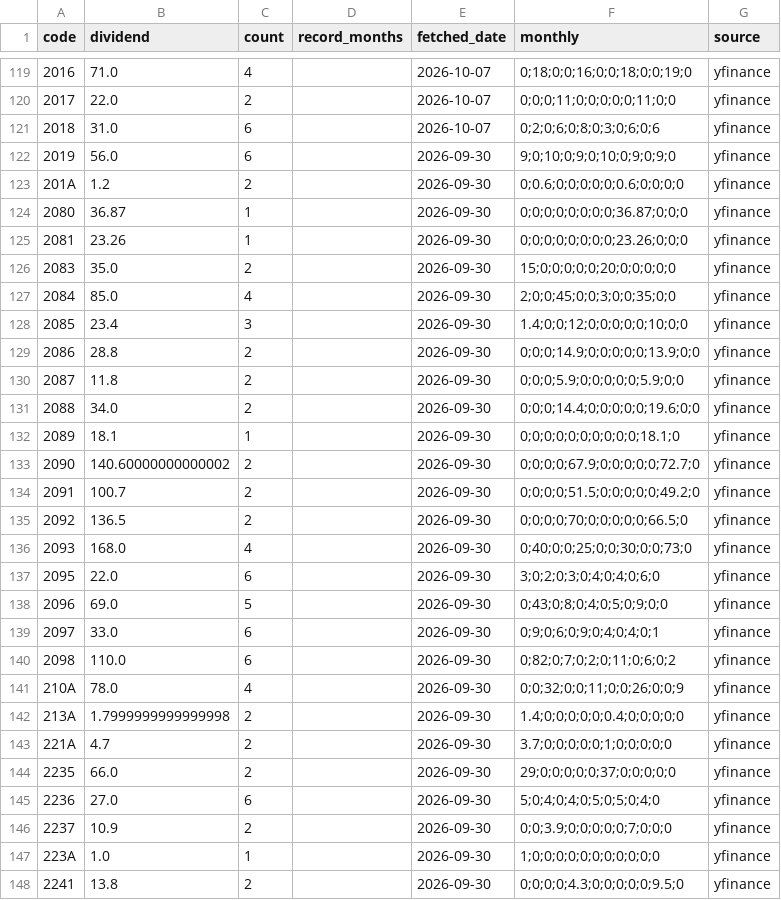
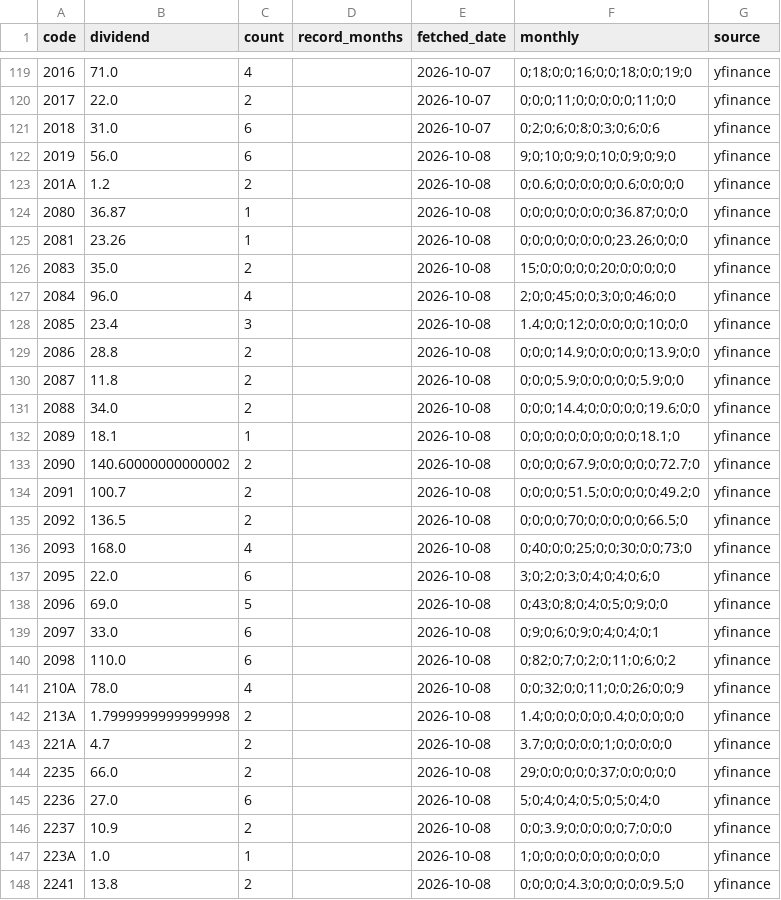
Before and after one commit to sayonnsann/kouhaitou-db, a CSV file: data/etf_dividends_cache.csv, drawn as a sheet; only a part is shown, gaps mark what is left out; the diff covers the shown part only.

```diff
--- a/data/etf_dividends_cache.csv
+++ b/data/etf_dividends_cache.csv
@@ -121,28 +121,28 @@ code,dividend,count,record_months,fetched_date,monthly,source
 2018,31.0,6,,2026-10-07,0;2;0;6;0;8;0;3;0;6;0;6,yfinance
-2019,56.0,6,,2026-09-30,9;0;10;0;9;0;10;0;9;0;9;0,yfinance
-201A,1.2,2,,2026-09-30,0;0.6;0;0;0;0;0;0.6;0;0;0;0,yfinance
-2080,36.87,1,,2026-09-30,0;0;0;0;0;0;0;0;36.87;0;0;0,yfinance
-2081,23.26,1,,2026-09-30,0;0;0;0;0;0;0;0;23.26;0;0;0,yfinance
-2083,35.0,2,,2026-09-30,15;0;0;0;0;0;20;0;0;0;0;0,yfinance
-2084,85.0,4,,2026-09-30,2;0;0;45;0;0;3;0;0;35;0;0,yfinance
-2085,23.4,3,,2026-09-30,1.4;0;0;12;0;0;0;0;0;10;0;0,yfinance
-2086,28.8,2,,2026-09-30,0;0;0;14.9;0;0;0;0;0;13.9;0;0,yfinance
-2087,11.8,2,,2026-09-30,0;0;0;5.9;0;0;0;0;0;5.9;0;0,yfinance
-2088,34.0,2,,2026-09-30,0;0;0;14.4;0;0;0;0;0;19.6;0;0,yfinance
-2089,18.1,1,,2026-09-30,0;0;0;0;0;0;0;0;0;0;18.1;0,yfinance
-2090,140.60000000000002,2,,2026-09-30,0;0;0;0;67.9;0;0;0;0;0;72.7;0,yfinance
-2091,100.7,2,,2026-09-30,0;0;0;0;51.5;0;0;0;0;0;49.2;0,yfinance
-2092,136.5,2,,2026-09-30,0;0;0;0;70;0;0;0;0;0;66.5;0,yfinance
-2093,168.0,4,,2026-09-30,0;40;0;0;25;0;0;30;0;0;73;0,yfinance
-2095,22.0,6,,2026-09-30,3;0;2;0;3;0;4;0;4;0;6;0,yfinance
-2096,69.0,5,,2026-09-30,0;43;0;8;0;4;0;5;0;9;0;0,yfinance
-2097,33.0,6,,2026-09-30,0;9;0;6;0;9;0;4;0;4;0;1,yfinance
-2098,110.0,6,,2026-09-30,0;82;0;7;0;2;0;11;0;6;0;2,yfinance
-210A,78.0,4,,2026-09-30,0;0;32;0;0;11;0;0;26;0;0;9,yfinance
-213A,1.7999999999999998,2,,2026-09-30,1.4;0;0;0;0;0;0.4;0;0;0;0;0,yfinance
-221A,4.7,2,,2026-09-30,3.7;0;0;0;0;0;1;0;0;0;0;0,yfinance
-2235,66.0,2,,2026-09-30,29;0;0;0;0;0;37;0;0;0;0;0,yfinance
-2236,27.0,6,,2026-09-30,5;0;4;0;4;0;5;0;5;0;4;0,yfinance
-2237,10.9,2,,2026-09-30,0;0;3.9;0;0;0;0;0;7;0;0;0,yfinance
-223A,1.0,1,,2026-09-30,1;0;0;0;0;0;0;0;0;0;0;0,yfinance
-2241,13.8,2,,2026-09-30,0;0;0;0;4.3;0;0;0;0;0;9.5;0,yfinance
+2019,56.0,6,,2026-10-08,9;0;10;0;9;0;10;0;9;0;9;0,yfinance
+201A,1.2,2,,2026-10-08,0;0.6;0;0;0;0;0;0.6;0;0;0;0,yfinance
+2080,36.87,1,,2026-10-08,0;0;0;0;0;0;0;0;36.87;0;0;0,yfinance
+2081,23.26,1,,2026-10-08,0;0;0;0;0;0;0;0;23.26;0;0;0,yfinance
+2083,35.0,2,,2026-10-08,15;0;0;0;0;0;20;0;0;0;0;0,yfinance
+2084,96.0,4,,2026-10-08,2;0;0;45;0;0;3;0;0;46;0;0,yfinance
+2085,23.4,3,,2026-10-08,1.4;0;0;12;0;0;0;0;0;10;0;0,yfinance
+2086,28.8,2,,2026-10-08,0;0;0;14.9;0;0;0;0;0;13.9;0;0,yfinance
+2087,11.8,2,,2026-10-08,0;0;0;5.9;0;0;0;0;0;5.9;0;0,yfinance
+2088,34.0,2,,2026-10-08,0;0;0;14.4;0;0;0;0;0;19.6;0;0,yfinance
+2089,18.1,1,,2026-10-08,0;0;0;0;0;0;0;0;0;0;18.1;0,yfinance
+2090,140.60000000000002,2,,2026-10-08,0;0;0;0;67.9;0;0;0;0;0;72.7;0,yfinance
+2091,100.7,2,,2026-10-08,0;0;0;0;51.5;0;0;0;0;0;49.2;0,yfinance
+2092,136.5,2,,2026-10-08,0;0;0;0;70;0;0;0;0;0;66.5;0,yfinance
+2093,168.0,4,,2026-10-08,0;40;0;0;25;0;0;30;0;0;73;0,yfinance
+2095,22.0,6,,2026-10-08,3;0;2;0;3;0;4;0;4;0;6;0,yfinance
+2096,69.0,5,,2026-10-08,0;43;0;8;0;4;0;5;0;9;0;0,yfinance
+2097,33.0,6,,2026-10-08,0;9;0;6;0;9;0;4;0;4;0;1,yfinance
+2098,110.0,6,,2026-10-08,0;82;0;7;0;2;0;11;0;6;0;2,yfinance
+210A,78.0,4,,2026-10-08,0;0;32;0;0;11;0;0;26;0;0;9,yfinance
+213A,1.7999999999999998,2,,2026-10-08,1.4;0;0;0;0;0;0.4;0;0;0;0;0,yfinance
+221A,4.7,2,,2026-10-08,3.7;0;0;0;0;0;1;0;0;0;0;0,yfinance
+2235,66.0,2,,2026-10-08,29;0;0;0;0;0;37;0;0;0;0;0,yfinance
+2236,27.0,6,,2026-10-08,5;0;4;0;4;0;5;0;5;0;4;0,yfinance
+2237,10.9,2,,2026-10-08,0;0;3.9;0;0;0;0;0;7;0;0;0,yfinance
+223A,1.0,1,,2026-10-08,1;0;0;0;0;0;0;0;0;0;0;0,yfinance
+2241,13.8,2,,2026-10-08,0;0;0;0;4.3;0;0;0;0;0;9.5;0,yfinance
```
Also changed, not shown: 1 added row and 18 edited cells elsewhere in this file, data/database.csv, 1 other file.
